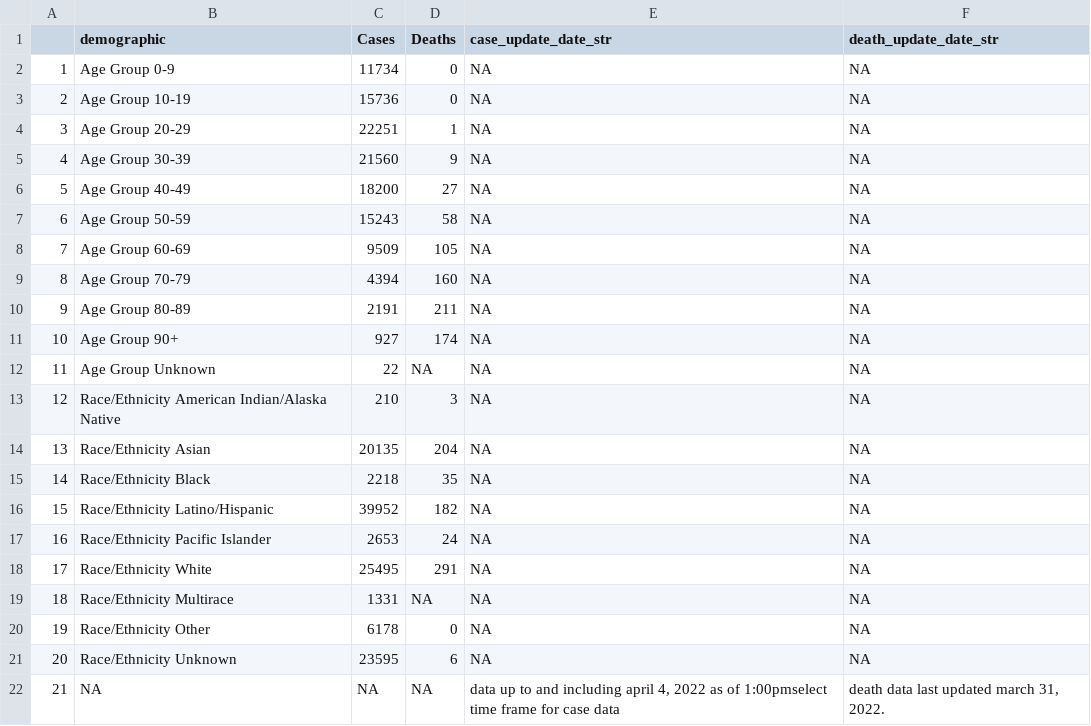
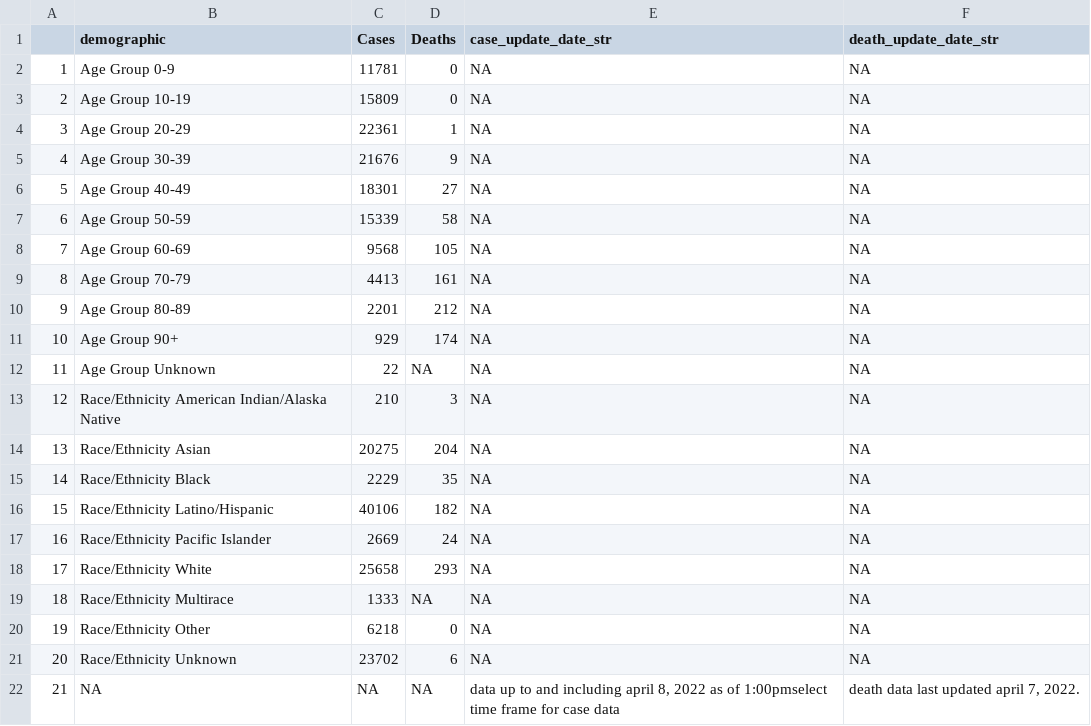
Before and after one commit to stanfordfuturebay/stanfordfuturebay.github.io, a CSV file: covid19/smc_covid_dem_data_scraped.csv, drawn as a sheet.

```diff
--- a/covid19/smc_covid_dem_data_scraped.csv
+++ b/covid19/smc_covid_dem_data_scraped.csv
@@ -1,22 +1,22 @@
 "","demographic","Cases","Deaths","case_update_date_str","death_update_date_str"
-"1","Age Group 0-9","11734","0",NA,NA
-"2","Age Group 10-19","15736","0",NA,NA
-"3","Age Group 20-29","22251","1",NA,NA
-"4","Age Group 30-39","21560","9",NA,NA
-"5","Age Group 40-49","18200","27",NA,NA
-"6","Age Group 50-59","15243","58",NA,NA
-"7","Age Group 60-69","9509","105",NA,NA
-"8","Age Group 70-79","4394","160",NA,NA
-"9","Age Group 80-89","2191","211",NA,NA
-"10","Age Group 90+","927","174",NA,NA
+"1","Age Group 0-9","11781","0",NA,NA
+"2","Age Group 10-19","15809","0",NA,NA
+"3","Age Group 20-29","22361","1",NA,NA
+"4","Age Group 30-39","21676","9",NA,NA
+"5","Age Group 40-49","18301","27",NA,NA
+"6","Age Group 50-59","15339","58",NA,NA
+"7","Age Group 60-69","9568","105",NA,NA
+"8","Age Group 70-79","4413","161",NA,NA
+"9","Age Group 80-89","2201","212",NA,NA
+"10","Age Group 90+","929","174",NA,NA
 "11","Age Group Unknown","22",NA,NA,NA
 "12","Race/Ethnicity  American Indian/Alaska Native","210","3",NA,NA
-"13","Race/Ethnicity  Asian","20135","204",NA,NA
-"14","Race/Ethnicity  Black","2218","35",NA,NA
-"15","Race/Ethnicity  Latino/Hispanic","39952","182",NA,NA
-"16","Race/Ethnicity  Pacific Islander","2653","24",NA,NA
-"17","Race/Ethnicity  White","25495","291",NA,NA
-"18","Race/Ethnicity Multirace","1331",NA,NA,NA
-"19","Race/Ethnicity Other","6178","0",NA,NA
-"20","Race/Ethnicity Unknown","23595","6",NA,NA
-"21",NA,NA,NA,"data up to and including april 4, 2022 as of 1:00pmselect time frame for case data","death data last updated march 31, 2022."
+"13","Race/Ethnicity  Asian","20275","204",NA,NA
+"14","Race/Ethnicity  Black","2229","35",NA,NA
+"15","Race/Ethnicity  Latino/Hispanic","40106","182",NA,NA
+"16","Race/Ethnicity  Pacific Islander","2669","24",NA,NA
+"17","Race/Ethnicity  White","25658","293",NA,NA
+"18","Race/Ethnicity Multirace","1333",NA,NA,NA
+"19","Race/Ethnicity Other","6218","0",NA,NA
+"20","Race/Ethnicity Unknown","23702","6",NA,NA
+"21",NA,NA,NA,"data up to and including april 8, 2022 as of 1:00pmselect time frame for case data","death data last updated april 7, 2022."
```
Also changed, not shown: covid19/smc_cases_scraped.csv, covid19/smc_tests_scraped.csv, 1 other file.
